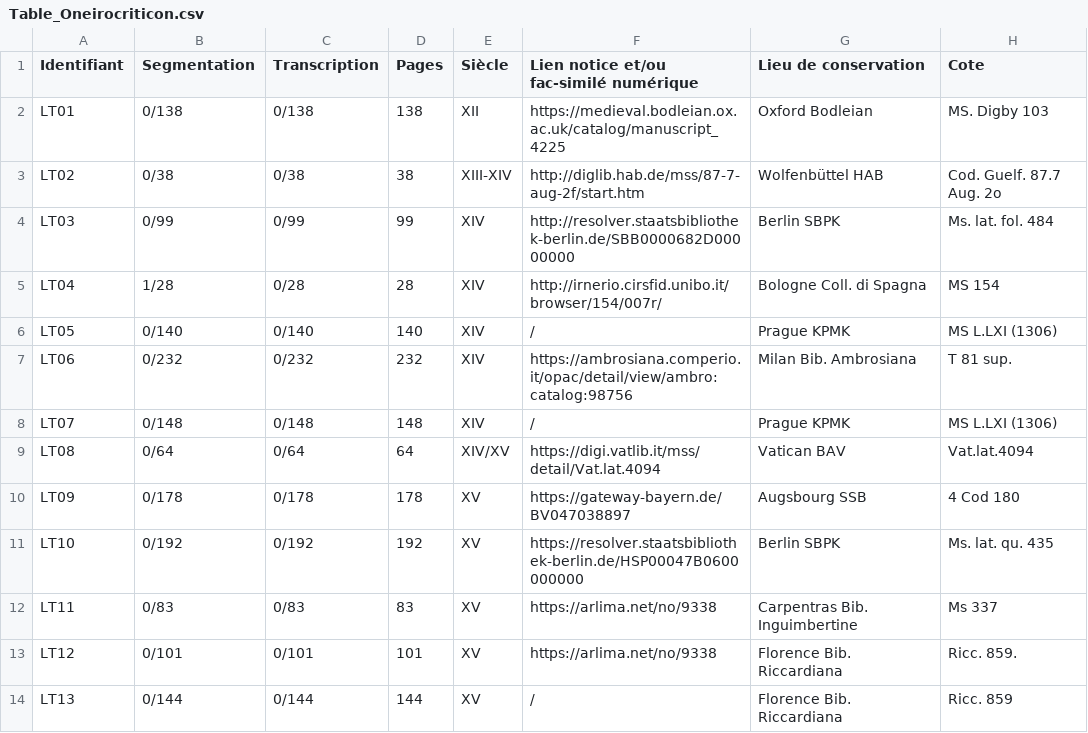
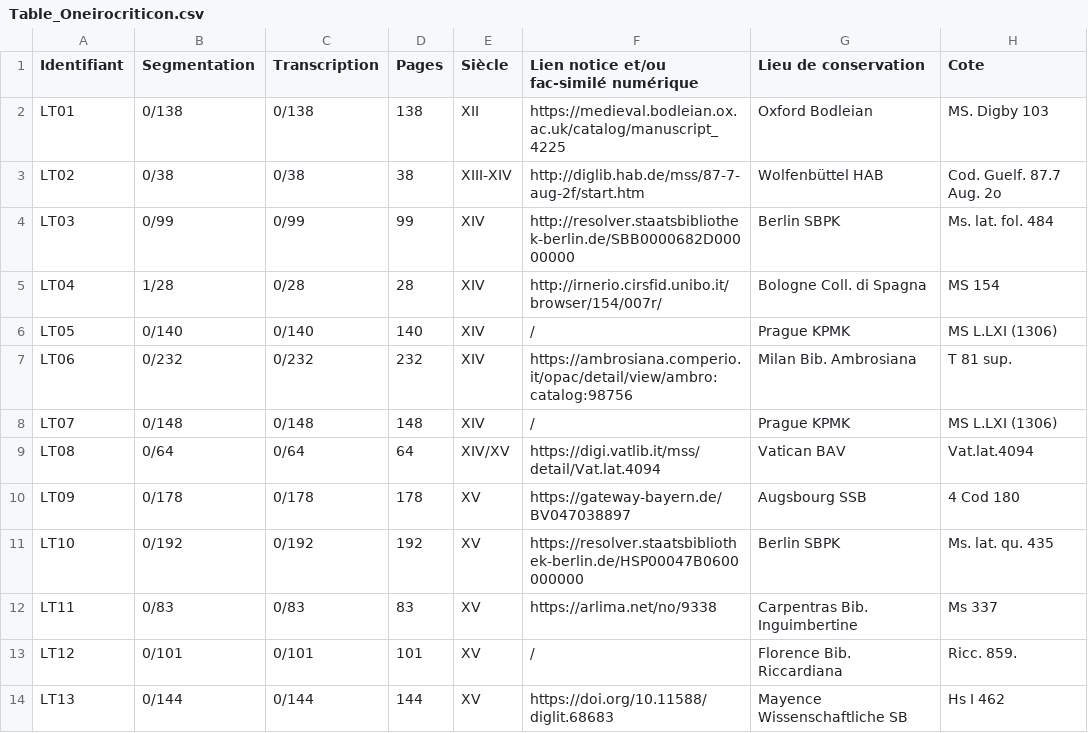
Before and after one commit to Lithos-Elaia/Oneirocriticon-Latinum, a CSV file: Table_Oneirocriticon.csv, drawn as a sheet.

Commit message:
Update Table_Oneirocriticon.csv

```diff
--- a/Table_Oneirocriticon.csv
+++ b/Table_Oneirocriticon.csv
@@ -12,3 +12,3 @@ LT10, 0/192, 0/192, 192, XV, https://resolver.staatsbibliothek-berlin.de/HSP0004
 LT11, 0/83, 0/83, 83, XV, https://arlima.net/no/9338, Carpentras Bib. Inguimbertine, Ms 337
-LT12, 0/101, 0/101, 101, XV, https://arlima.net/no/9338, Florence Bib. Riccardiana, Ricc. 859.
-LT13, 0/144, 0/144, 144, XV, /, Florence Bib. Riccardiana, Ricc. 859
+LT12, 0/101, 0/101, 101, XV, /, Florence Bib. Riccardiana, Ricc. 859.
+LT13, 0/144, 0/144, 144, XV, https://doi.org/10.11588/diglit.68683, Mayence Wissenschaftliche SB, Hs I 462
```
